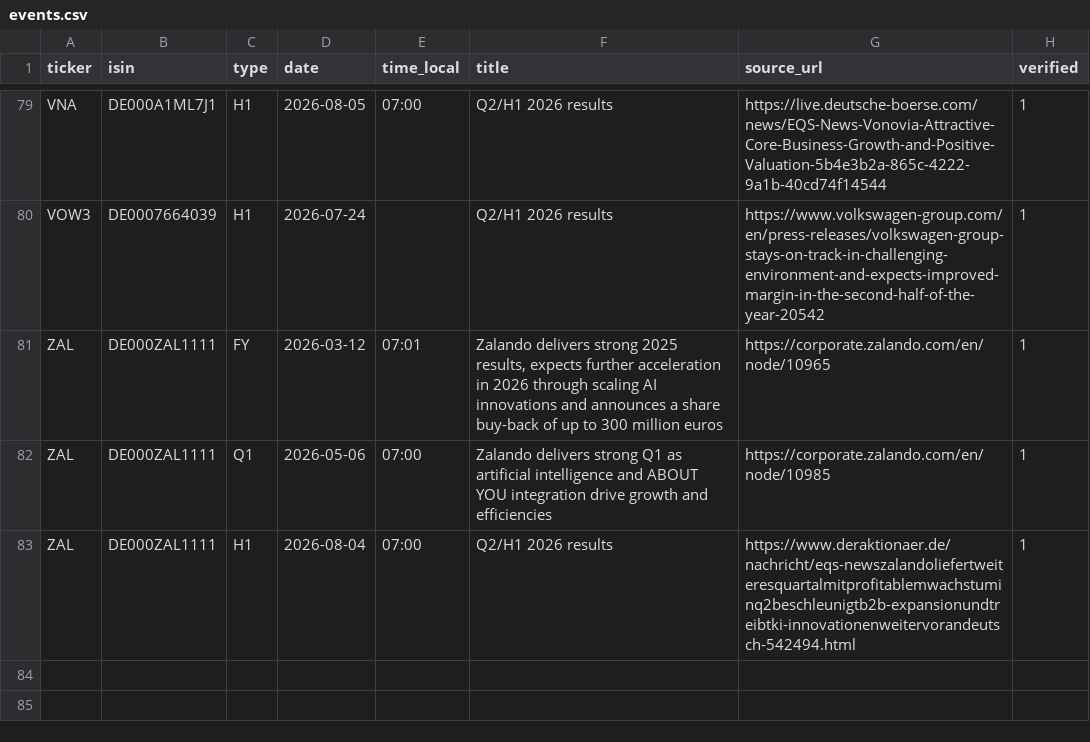
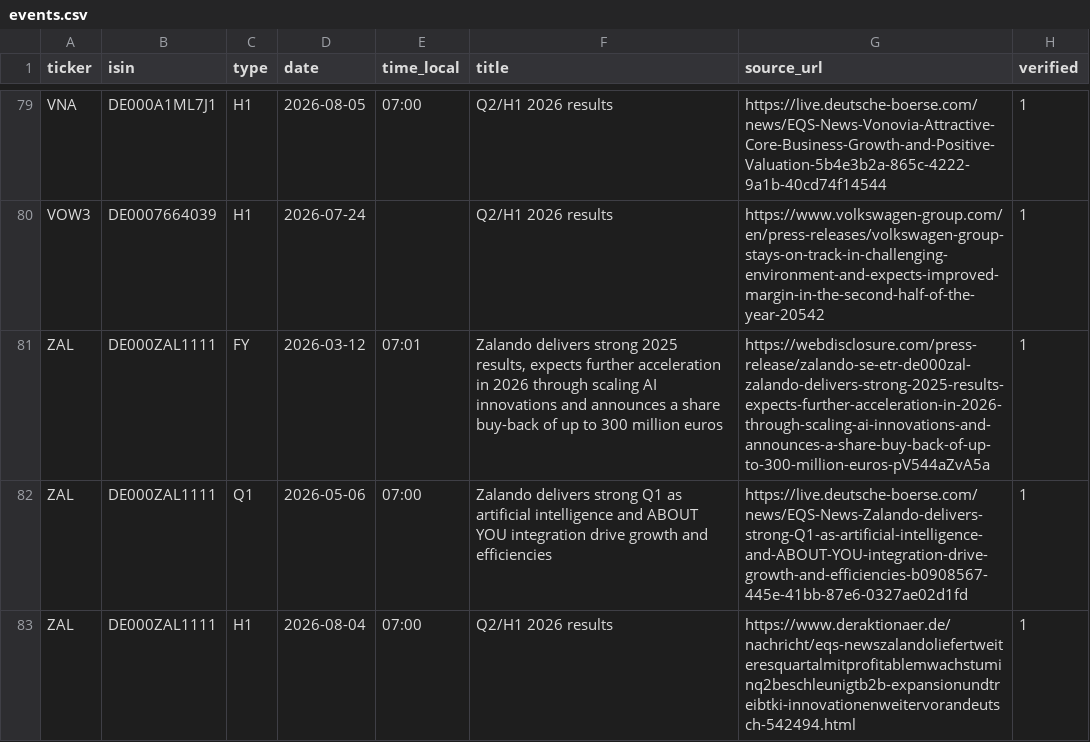
Before and after one commit to alpercakiroglu05-arch/issuer-intelligence-hub, a CSV file: events/events.csv, drawn as a sheet; only a part is shown, gaps mark what is left out.

```diff
--- a/events/events.csv
+++ b/events/events.csv
@@ -80,4 +80,4 @@ VNA,DE000A1ML7J1,H1,2026-08-05,07:00,Q2/H1 2026 results,https://live.deutsche-bo
 VOW3,DE0007664039,H1,2026-07-24,,Q2/H1 2026 results,https://www.volkswagen-group.com/en/press-releases/volkswagen-group-stays-on-track-in-challenging-environment-and-expects-improved-margin-in-the-second-half-of-the-year-20542,1
-ZAL,DE000ZAL1111,FY,2026-03-12,07:01,"Zalando delivers strong 2025 results, expects further acceleration in 2026 through scaling AI innovations and announces a share buy-back of up to 300 million euros",https://corporate.zalando.com/en/node/10965,1
-ZAL,DE000ZAL1111,Q1,2026-05-06,07:00,Zalando delivers strong Q1 as artificial intelligence and ABOUT YOU integration drive growth and efficiencies,https://corporate.zalando.com/en/node/10985,1
+ZAL,DE000ZAL1111,FY,2026-03-12,07:01,"Zalando delivers strong 2025 results, expects further acceleration in 2026 through scaling AI innovations and announces a share buy-back of up to 300 million euros",https://webdisclosure.com/press-release/zalando-se-etr-de000zal-zalando-delivers-strong-2025-results-expects-further-acceleration-in-2026-through-scaling-ai-innovations-and-announces-a-share-buy-back-of-up-to-300-million-euros-pV544aZvA5a,1
+ZAL,DE000ZAL1111,Q1,2026-05-06,07:00,Zalando delivers strong Q1 as artificial intelligence and ABOUT YOU integration drive growth and efficiencies,https://live.deutsche-boerse.com/news/EQS-News-Zalando-delivers-strong-Q1-as-artificial-intelligence-and-ABOUT-YOU-integration-drive-growth-and-efficiencies-b0908567-445e-41bb-87e6-0327ae02d1fd,1
 ZAL,DE000ZAL1111,H1,2026-08-04,07:00,Q2/H1 2026 results,https://www.deraktionaer.de/nachricht/eqs-newszalandoliefertweiteresquartalmitprofitablemwachstuminq2beschleunigtb2b-expansionundtreibtki-innovationenweitervorandeutsch-542494.html,1
```
Also changed, not shown: 5 other files.
